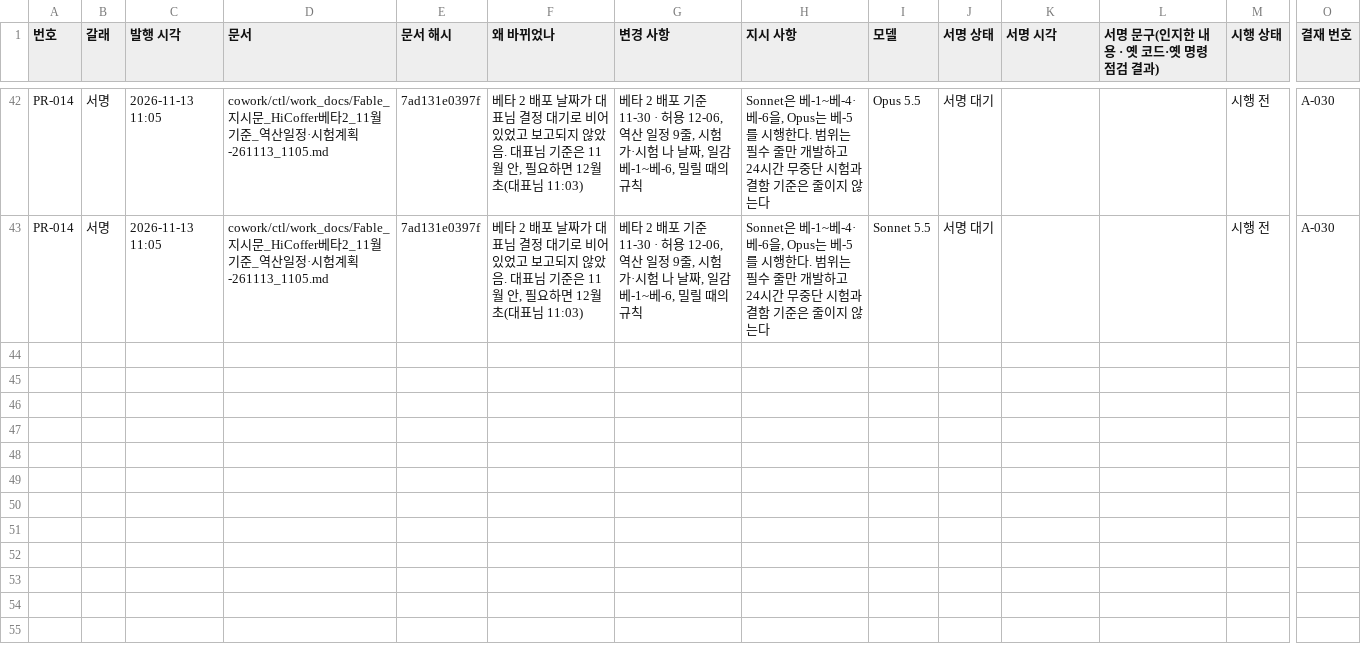
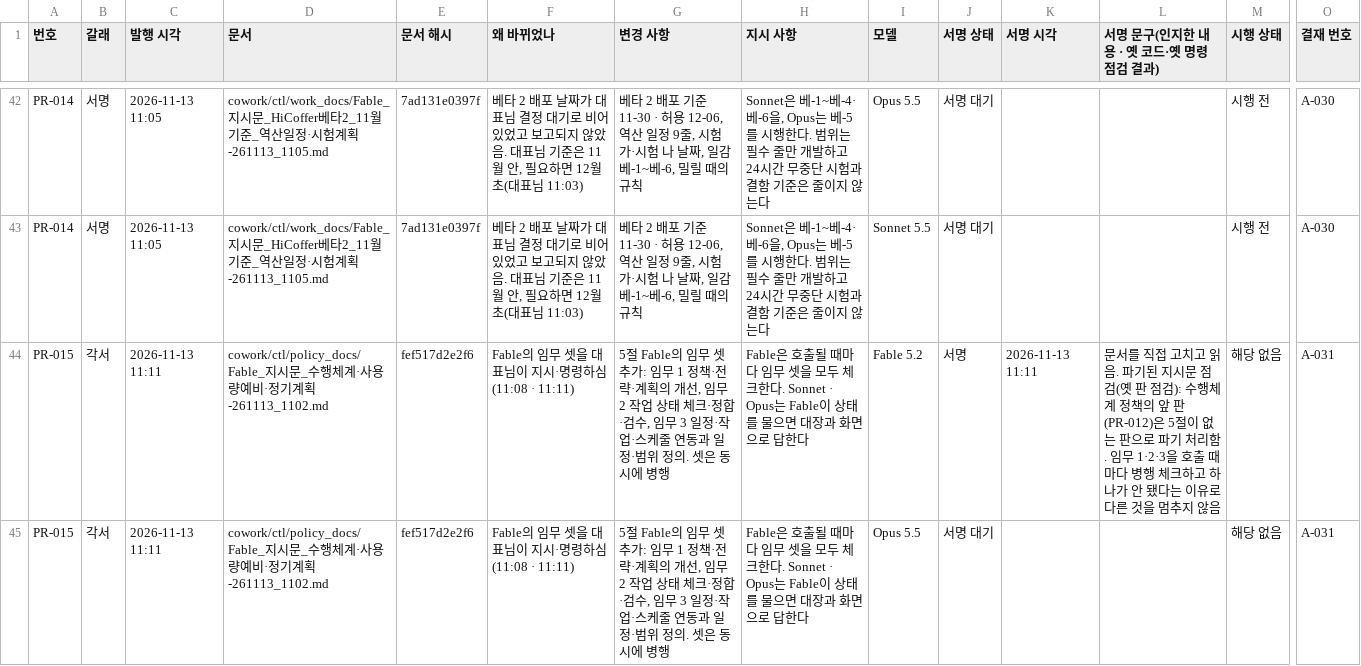
Before and after one commit to Kimsoowhan/hiven-ai-site, a TSV file: cowork/ctl/pledge_resign.tsv, drawn as a sheet; only a part is shown, gaps mark what is left out; rows hold the shown columns only; the diff covers the shown part only; the diff names each change by its address in the sheet, - before the commit and + after, or states it on an @@ line.

```diff
--- a/cowork/ctl/pledge_resign.tsv
+++ b/cowork/ctl/pledge_resign.tsv
+row 44: PR-015 | 각서 | 2026-11-13 11:11 | cowork/ctl/policy_docs/Fable_지시문_수행체계·사용량예비·정기계획-261113_1102.md | fef517d2e2f6 | Fable의 임무 셋을 대표님이 지시·명령하심(11:08 · 11:11) | 5절 Fable의 임무 셋 추가: 임무 1 정책·전략·계획의 개선, 임무 2 작업 상태 체크·정합·검수, 임무 3 일정·작업·스케줄 연동과 일정·범위 정의. 셋은 동시에 병행 | Fable은 호출될 때마다 임무 셋을 모두 체크한다. Sonnet · Opus는 Fable이 상태를 물으면 대장과 화면으로 답한다 | Fable 5.2 | 서명 | 2026-11-13 11:11 | 문서를 직접 고치고 읽음. 파기된 지시문 점검(옛 판 점검): 수행체계 정책의 앞 판(PR-012)은 5절이 없는 판으로 파기 처리함. 임무 1·2·3을 호출 때마다 병행 체크하고 하나가 안 됐다는 이유로 다른 것을 멈추지 않음 | 해당 없음 | A-031
+row 45: PR-015 | 각서 | 2026-11-13 11:11 | cowork/ctl/policy_docs/Fable_지시문_수행체계·사용량예비·정기계획-261113_1102.md | fef517d2e2f6 | Fable의 임무 셋을 대표님이 지시·명령하심(11:08 · 11:11) | 5절 Fable의 임무 셋 추가: 임무 1 정책·전략·계획의 개선, 임무 2 작업 상태 체크·정합·검수, 임무 3 일정·작업·스케줄 연동과 일정·범위 정의. 셋은 동시에 병행 | Fable은 호출될 때마다 임무 셋을 모두 체크한다. Sonnet · Opus는 Fable이 상태를 물으면 대장과 화면으로 답한다 | Opus 5.5 | 서명 대기 |  |  | 해당 없음 | A-031
```
Also changed, not shown: 1 added row and 2 edited cells elsewhere in this file, cowork/ctl/approval_line.tsv, cowork/ctl/command_ledger.tsv, 13 other files.
